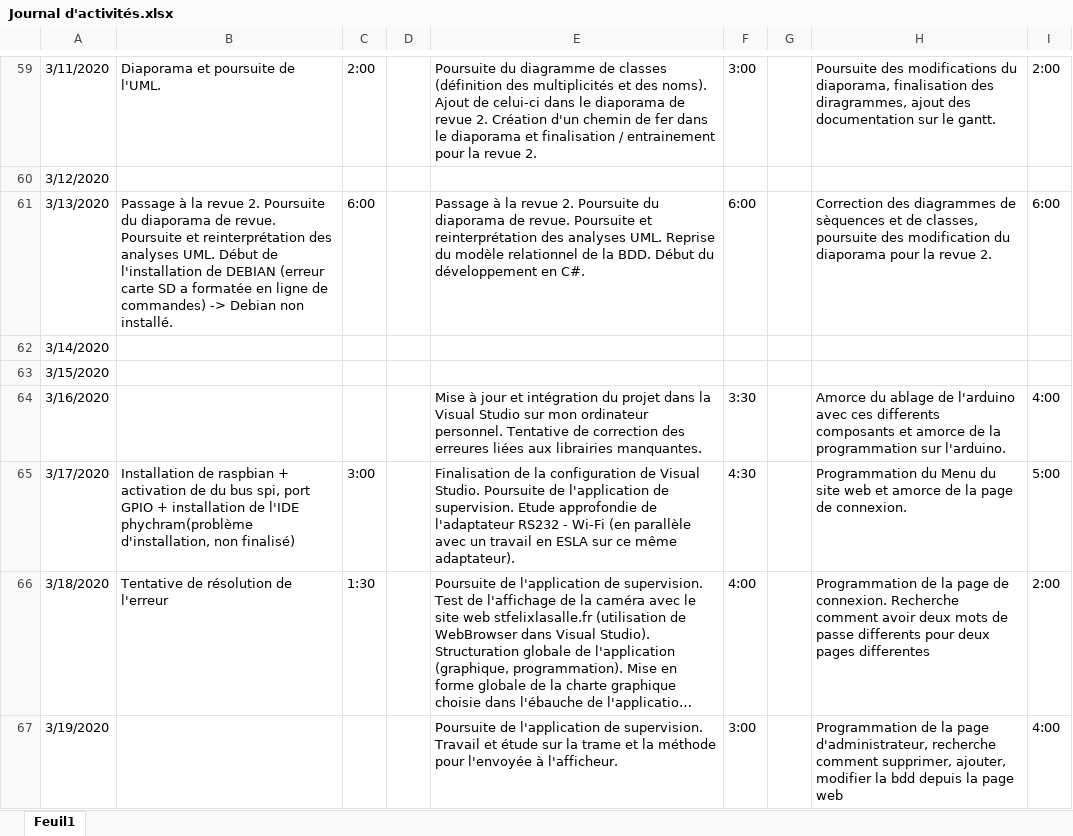
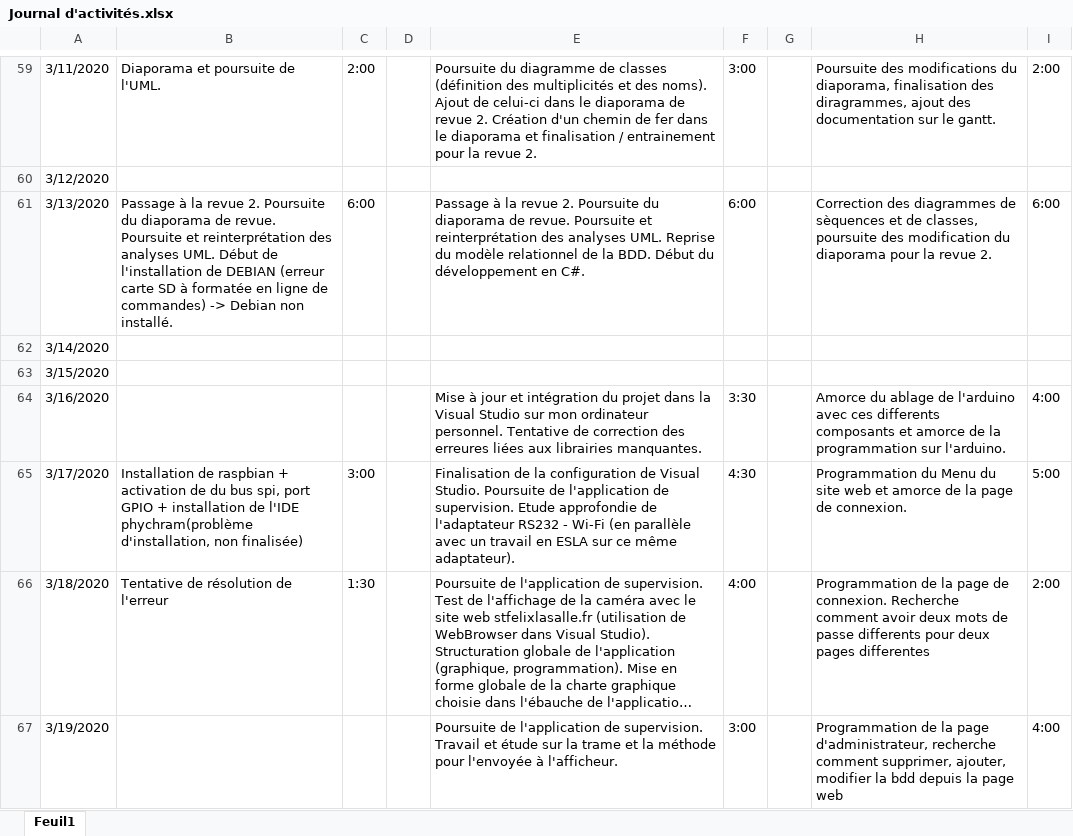
Before and after one commit to GuiguiMvn/Systeme-Escape-Game-Telethon, an Excel workbook: Commun/Journal d'activités.xlsx, sheet Feuil1, drawn as a sheet; only a part is shown, gaps mark what is left out; long unchanged cells end in …; values as stored, in another font and other column widths than the file's, no cell formats; the diff covers the shown part only; the diff names each change by its address in the sheet, - before the commit and + after, or states it on an @@ line.

```diff
--- a/Commun/Journal d'activités.xlsx (sheet Feuil1)
+++ b/Commun/Journal d'activités.xlsx (sheet Feuil1)
-B61: …carte SD a formatée en…
+B61: …carte SD à formatée en…
-B65: …d'installation, non finalisé)
+B65: …d'installation, non finalisée)
```
Also changed, not shown: 53 edited cells elsewhere in this sheet, cell formats.
